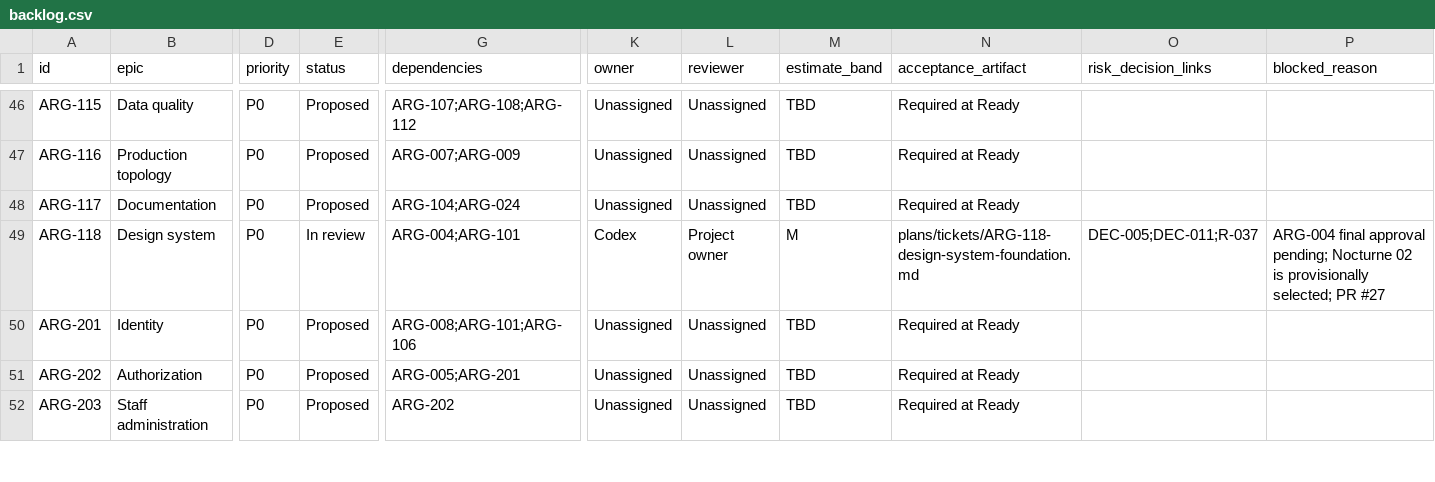
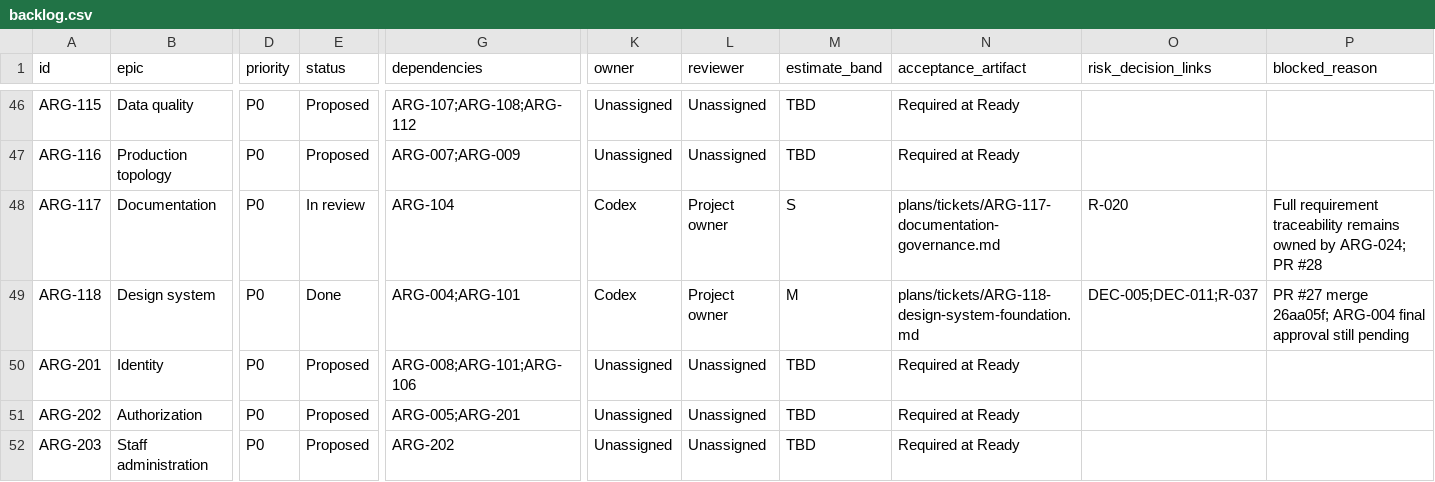
Before and after one commit to carlwelchdesign/matchmaker-ai, a CSV file: plans/tickets/backlog.csv, drawn as a sheet; only a part is shown, gaps mark what is left out; the diff names each change by its address in the sheet, - before the commit and + after, or states it on an @@ line.

```diff
--- a/plans/tickets/backlog.csv
+++ b/plans/tickets/backlog.csv
-E48 (status): Proposed
+E48 (status): In review
-G48 (dependencies): ARG-104;ARG-024
+G48 (dependencies): ARG-104
-K48 (owner): Unassigned
+K48 (owner): Codex
-L48 (reviewer): Unassigned
+L48 (reviewer): Project owner
-M48 (estimate_band): TBD
+M48 (estimate_band): S
-N48 (acceptance_artifact): Required at Ready
+N48 (acceptance_artifact): plans/tickets/ARG-117-documentation-governance.md
-O48 (risk_decision_links): (empty)
+O48 (risk_decision_links): R-020
-P48 (blocked_reason): (empty)
+P48 (blocked_reason): Full requirement traceability remains owned by ARG-024; PR #28
-E49 (status): In review
+E49 (status): Done
-P49 (blocked_reason): ARG-004 final approval pending; Nocturne 02 is provisionally selected; PR #27
+P49 (blocked_reason): PR #27 merge 26aa05f; ARG-004 final approval still pending
```
Also changed, not shown: 8 other files.
